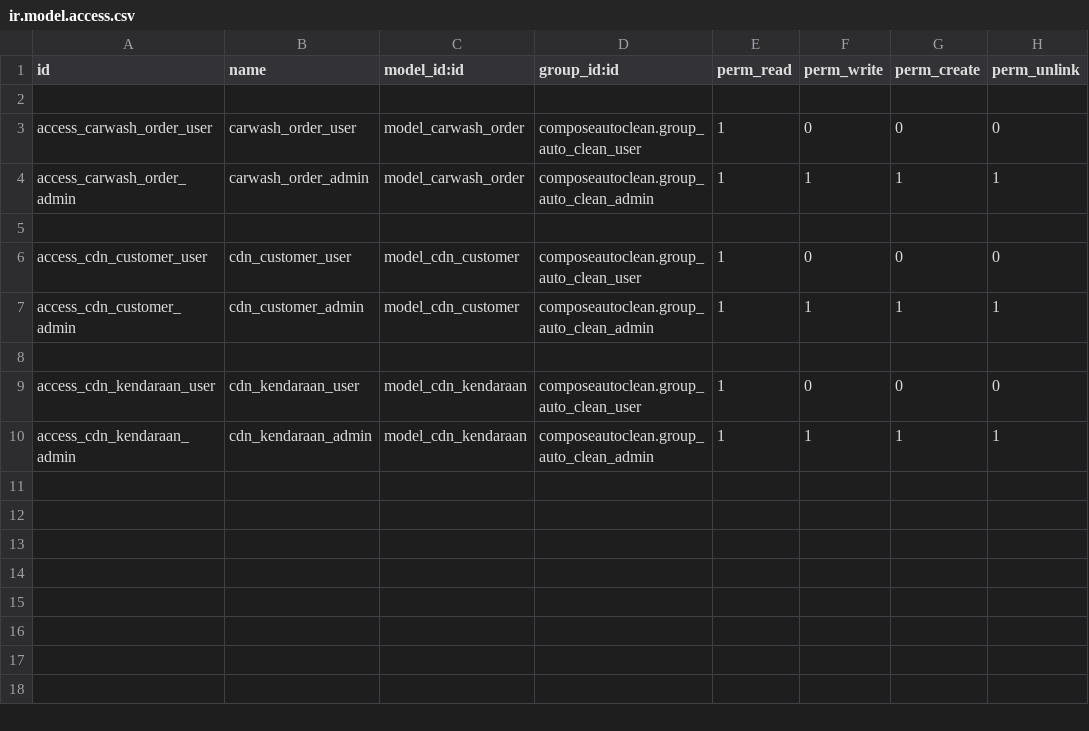
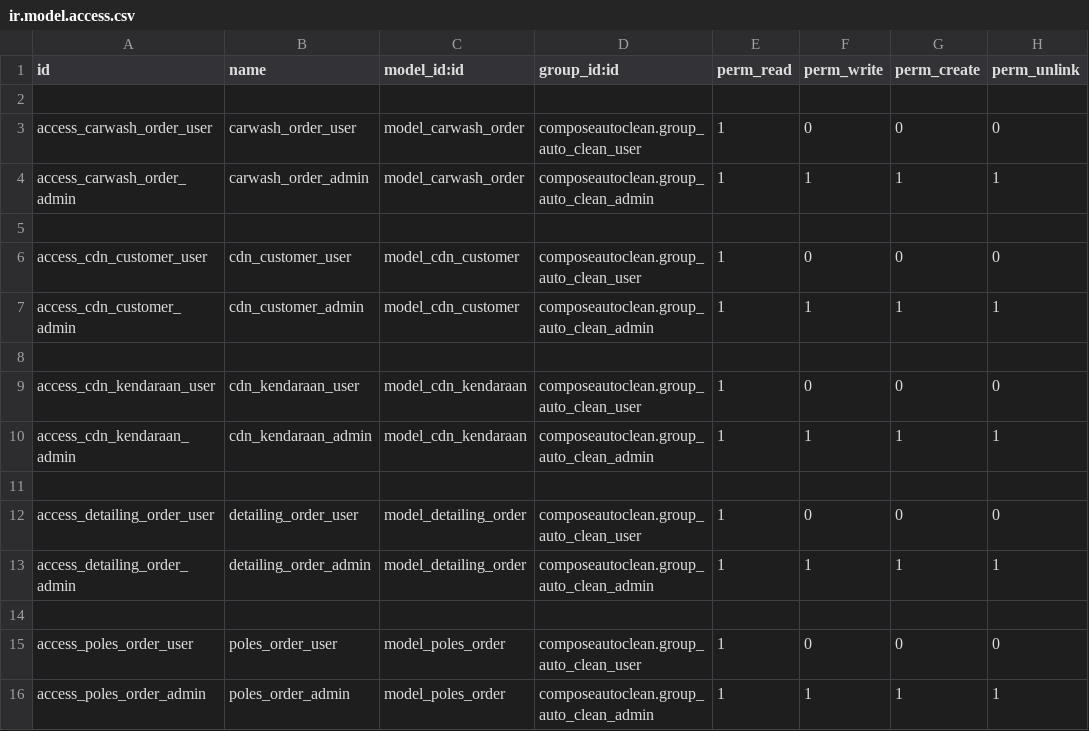
Before and after one commit to grsll/composeautoclean, a CSV file: security/ir.model.access.csv, drawn as a sheet; the diff names each change by its address in the sheet, - before the commit and + after, or states it on an @@ line.

Commit message:
update: manambahkan detailing dan poles dan merubah carwash_order

```diff
--- a/security/ir.model.access.csv
+++ b/security/ir.model.access.csv
+row 11: (empty)
+row 12: access_detailing_order_user | detailing_order_user | model_detailing_order | composeautoclean.group_auto_clean_user | 1 | 0 | 0 | 0
+row 13: access_detailing_order_admin | detailing_order_admin | model_detailing_order | composeautoclean.group_auto_clean_admin | 1 | 1 | 1 | 1
+row 14: (empty)
+row 15: access_poles_order_user | poles_order_user | model_poles_order | composeautoclean.group_auto_clean_user | 1 | 0 | 0 | 0
+row 16: access_poles_order_admin | poles_order_admin | model_poles_order | composeautoclean.group_auto_clean_admin | 1 | 1 | 1 | 1
```
Also changed, not shown: 9 other files.
